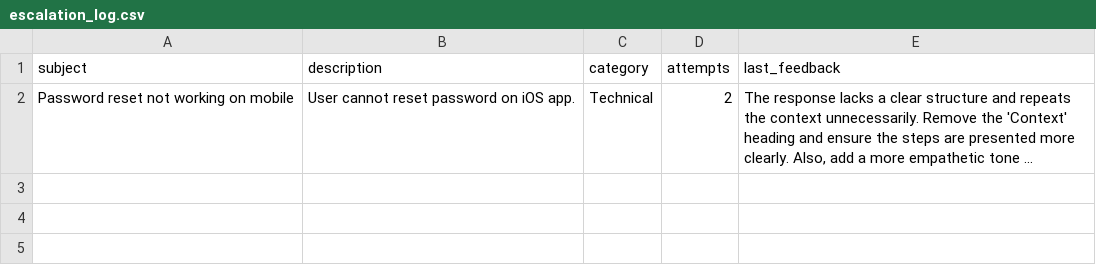
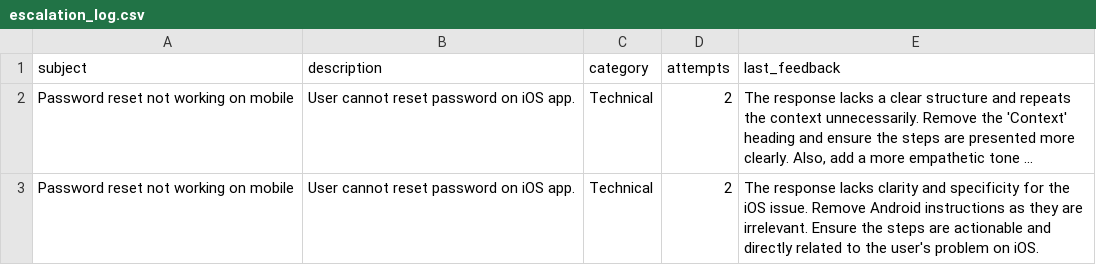
Before and after one commit to EngrHashim160/support-ticket-agent, a CSV file: escalation_log.csv, drawn as a sheet; long unchanged cells end in …; the diff names each change by its address in the sheet, - before the commit and + after, or states it on an @@ line.

```diff
--- a/escalation_log.csv
+++ b/escalation_log.csv
+row 3: Password reset not working on mobile | User cannot reset password on iOS app. | Technical | 2 | The response lacks clarity and specificity for the iOS issue. Remove Android instructions as they are irrelevant. Ensure the steps are actionable and directly related to the user's problem on iOS.
```
Also changed, not shown: 3 other files.
